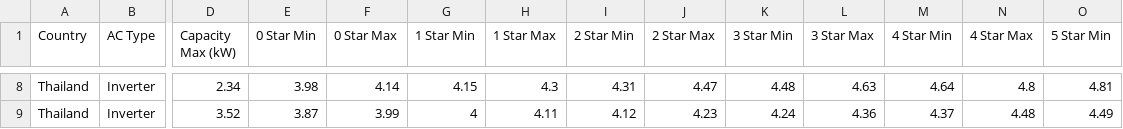
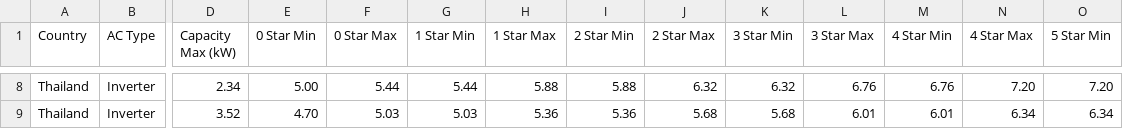
Before and after one commit to Ducvuuu/EE-Labeling, a CSV file: Labeling.csv, drawn as a sheet; only a part is shown, gaps mark what is left out; the diff covers the shown part only; the diff names each change by its address in the sheet, - before the commit and + after, or states it on an @@ line.

```diff
--- a/Labeling.csv
+++ b/Labeling.csv
-E8 (0 Star Min): 3.98
+E8 (0 Star Min): 5.00
-F8 (0 Star Max): 4.14
+F8 (0 Star Max): 5.44
-G8 (1 Star Min): 4.15
+G8 (1 Star Min): 5.44
-H8 (1 Star Max): 4.3
+H8 (1 Star Max): 5.88
-I8 (2 Star Min): 4.31
+I8 (2 Star Min): 5.88
-J8 (2 Star Max): 4.47
+J8 (2 Star Max): 6.32
-K8 (3 Star Min): 4.48
+K8 (3 Star Min): 6.32
-L8 (3 Star Max): 4.63
+L8 (3 Star Max): 6.76
-M8 (4 Star Min): 4.64
+M8 (4 Star Min): 6.76
-N8 (4 Star Max): 4.8
+N8 (4 Star Max): 7.20
-O8 (5 Star Min): 4.81
+O8 (5 Star Min): 7.20
-E9 (0 Star Min): 3.87
+E9 (0 Star Min): 4.70
-F9 (0 Star Max): 3.99
+F9 (0 Star Max): 5.03
-G9 (1 Star Min): 4
+G9 (1 Star Min): 5.03
-H9 (1 Star Max): 4.11
+H9 (1 Star Max): 5.36
-I9 (2 Star Min): 4.12
+I9 (2 Star Min): 5.36
-J9 (2 Star Max): 4.23
+J9 (2 Star Max): 5.68
-K9 (3 Star Min): 4.24
+K9 (3 Star Min): 5.68
-L9 (3 Star Max): 4.36
+L9 (3 Star Max): 6.01
-M9 (4 Star Min): 4.37
+M9 (4 Star Min): 6.01
-N9 (4 Star Max): 4.48
+N9 (4 Star Max): 6.34
-O9 (5 Star Min): 4.49
+O9 (5 Star Min): 6.34
```
Also changed, not shown: 43 edited cells elsewhere in this file.
